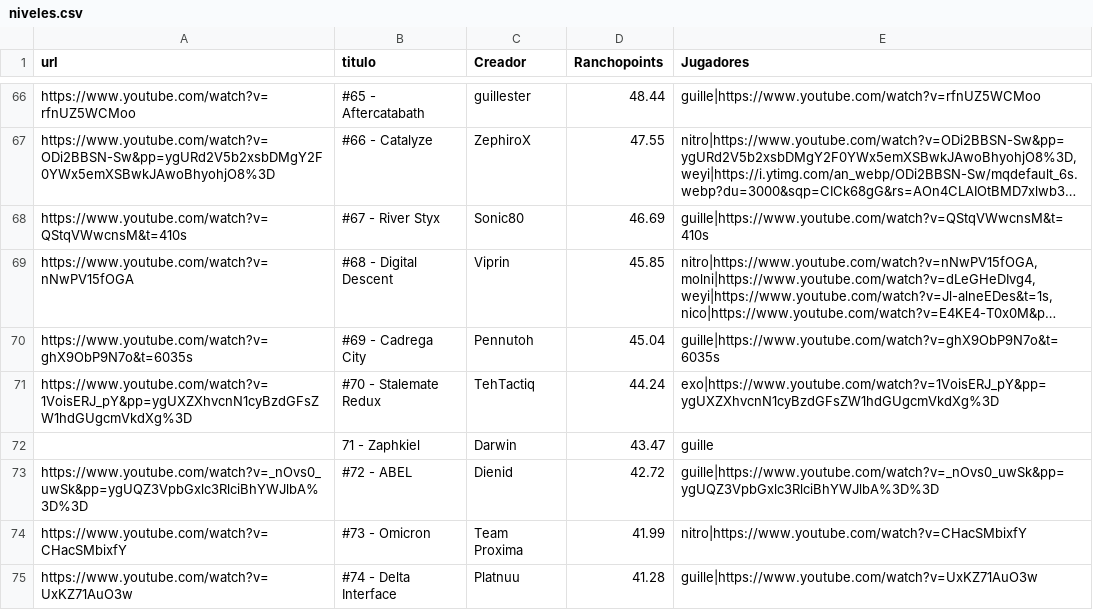
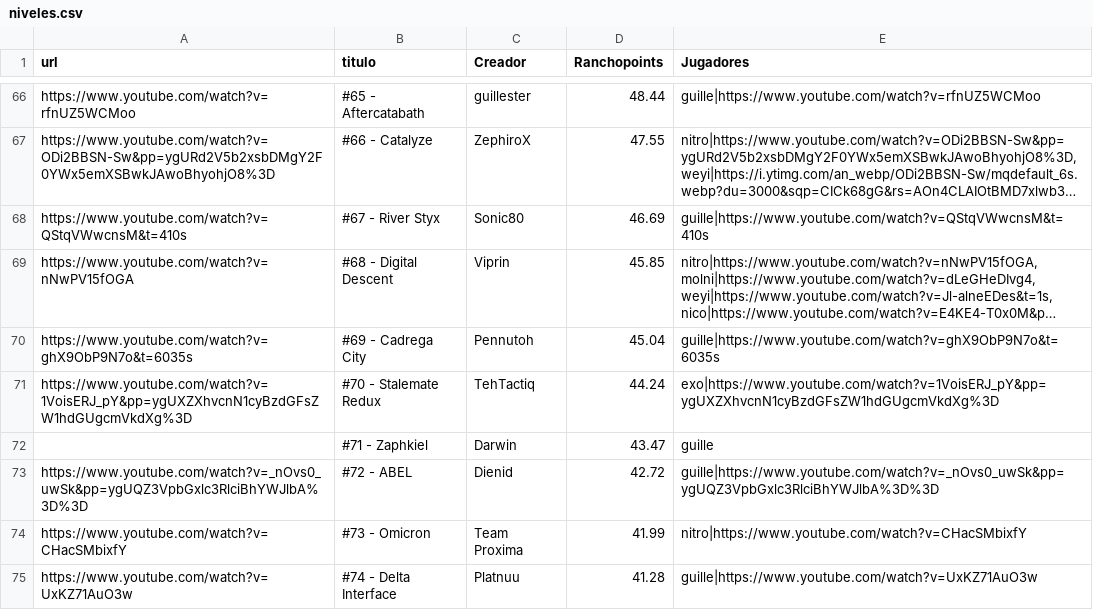
Before and after one commit to Albertorubiogarcia/rancholist, a CSV file: niveles.csv, drawn as a sheet; only a part is shown, gaps mark what is left out; long unchanged cells end in ….

Commit message:
Update niveles.csv

```diff
--- a/niveles.csv
+++ b/niveles.csv
@@ -71,3 +71,3 @@ https://www.youtube.com/watch?v=ghX9ObP9N7o&t=6035s;#69 - Cadrega City;Pennutoh;
 https://www.youtube.com/watch?v=1VoisERJ_pY&pp=ygUXZXhvcnN1cyBzdGFsZW1hdGUgcmVkdXg%3D;#70 - Stalemate Redux;TehTactiq;44.24;exo|https://www.youtube.com/watch?v=1VoisERJ_pY&pp=ygUXZXhvcnN1cyBzdGFsZW1hdGUgcmVkdXg%3D
-;71 - Zaphkiel;Darwin;43.47;guille
+;#71 - Zaphkiel;Darwin;43.47;guille
 https://www.youtube.com/watch?v=_nOvs0_uwSk&pp=ygUQZ3VpbGxlc3RlciBhYWJlbA%3D%3D;#72 - ABEL;Dienid;42.72;guille|https://www.youtube.com/watch?v=_nOvs0_uwSk&pp=ygUQZ3VpbGxlc3RlciBhYWJlbA%3D%3D
```
